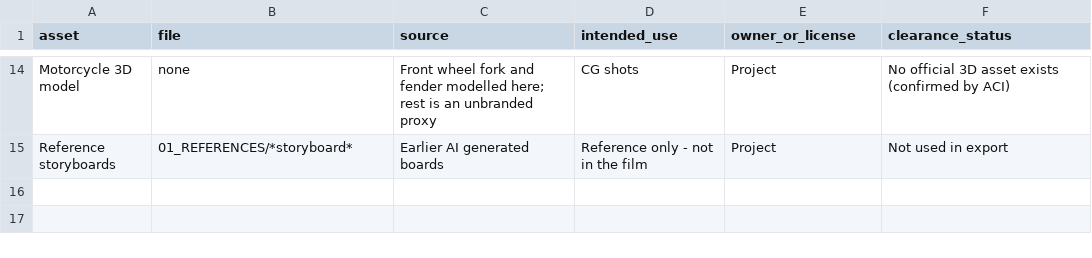
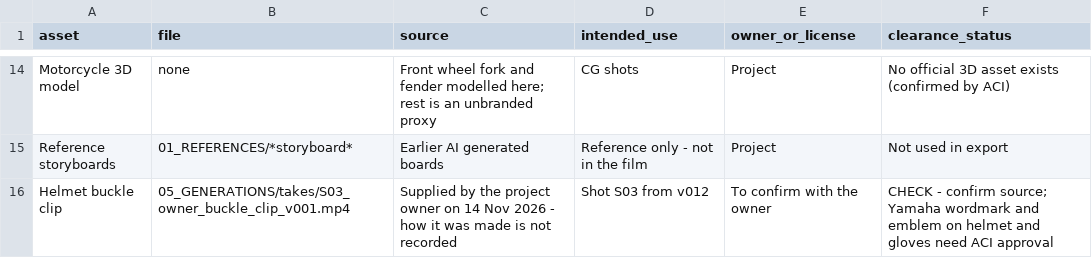
Before and after one commit to yamahaacimotors2-hub/Claude-Yamaha-Tasks, a CSV file: mt15_production/00_BRIEF/Rights_Sheet.csv, drawn as a sheet; only a part is shown, gaps mark what is left out.

```diff
--- a/mt15_production/00_BRIEF/Rights_Sheet.csv
+++ b/mt15_production/00_BRIEF/Rights_Sheet.csv
@@ -15 +15,2 @@ Motorcycle 3D model,none,Front wheel fork and fender modelled here; rest is an u
 Reference storyboards,01_REFERENCES/*storyboard*,Earlier AI generated boards,Reference only - not in the film,Project,Not used in export
+Helmet buckle clip,05_GENERATIONS/takes/S03_owner_buckle_clip_v001.mp4,Supplied by the project owner on 14 Nov 2026 - how it was made is not recorded,Shot S03 from v012,To confirm with the owner,CHECK - confirm source; Yamaha wordmark and emblem on helmet and gloves need ACI approval
```
Also changed, not shown: mt15_production/00_BRIEF/Shot_Tracker.csv, mt15_production/03_ANIMATIC/Frame_Index.csv, 16 other files.
